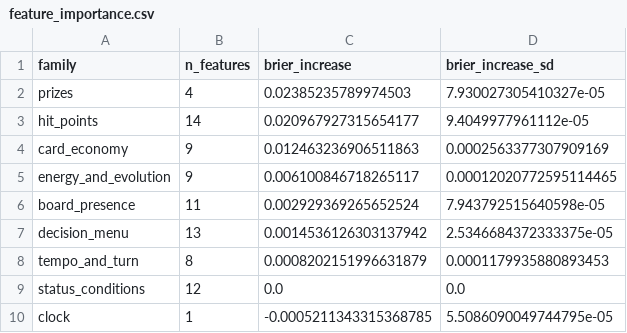
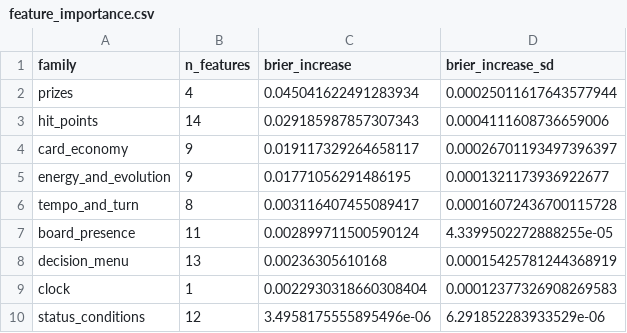
Before and after one commit to Shreyasc0de/pokemon-tcg-live-winprob, a CSV file: reports/tables/feature_importance.csv, drawn as a sheet.

```diff
--- a/reports/tables/feature_importance.csv
+++ b/reports/tables/feature_importance.csv
@@ -1,10 +1,10 @@
 family,n_features,brier_increase,brier_increase_sd
-prizes,4,0.02385235789974503,7.930027305410327e-05
-hit_points,14,0.020967927315654177,9.4049977961112e-05
-card_economy,9,0.012463236906511863,0.0002563377307909169
-energy_and_evolution,9,0.006100846718265117,0.00012020772595114465
-board_presence,11,0.002929369265652524,7.943792515640598e-05
-decision_menu,13,0.0014536126303137942,2.5346684372333375e-05
-tempo_and_turn,8,0.0008202151996631879,0.0001179935880893453
-status_conditions,12,0.0,0.0
-clock,1,-0.0005211343315368785,5.5086090049744795e-05
+prizes,4,0.045041622491283934,0.00025011617643577944
+hit_points,14,0.029185987857307343,0.0004111608736659006
+card_economy,9,0.019117329264658117,0.00026701193497396397
+energy_and_evolution,9,0.01771056291486195,0.0001321173936922677
+tempo_and_turn,8,0.003116407455089417,0.00016072436700115728
+board_presence,11,0.002899711500590124,4.3399502272888255e-05
+decision_menu,13,0.00236305610168,0.00015425781244368919
+clock,1,0.0022930318660308404,0.00012377326908269583
+status_conditions,12,3.4958175555895496e-06,6.291852283933529e-06
```
Also changed, not shown: reports/tables/descriptive_agent_records.csv, reports/tables/descriptive_card_win_rates.csv, 27 other files.
